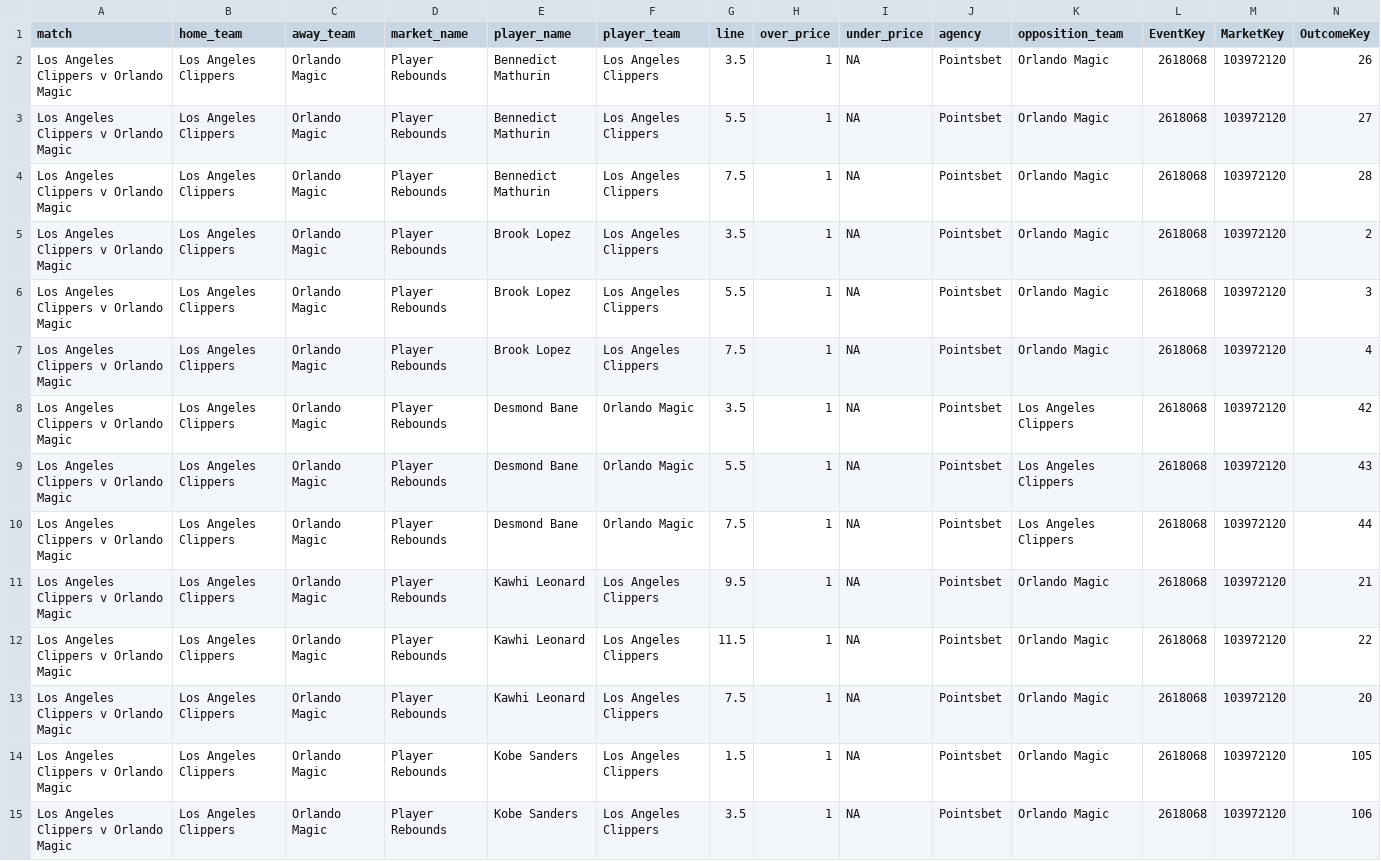
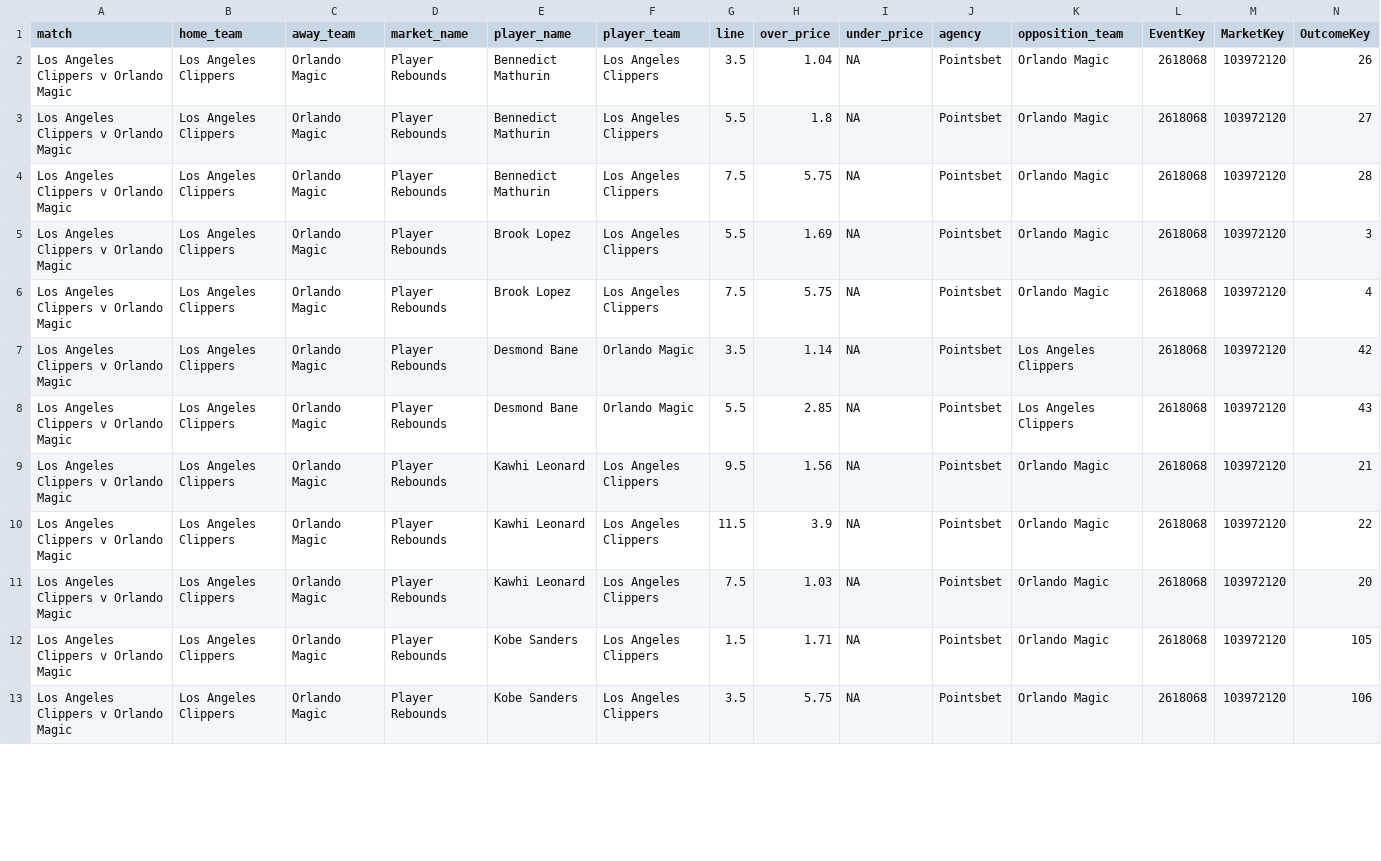
Before and after one commit to jamesbrown1417/NBA, a CSV file: Data/scraped_odds/pointsbet_player_rebounds.csv, drawn as a sheet; only a part is shown; removed rows and columns are numbered as before the commit, all else as after; rows hold the shown columns only; the diff covers the shown part only; the diff names each change by its address in the sheet, - before the commit and + after, or states it on an @@ line.

```diff
--- a/Data/scraped_odds/pointsbet_player_rebounds.csv
+++ b/Data/scraped_odds/pointsbet_player_rebounds.csv
-H2 (over_price): 1
+H2 (over_price): 1.04
-H3 (over_price): 1
+H3 (over_price): 1.8
-H4 (over_price): 1
+H4 (over_price): 5.75
-row 5: Los Angeles Clippers v Orlando Magic | Los Angeles Clippers | Orlando Magic | Player Rebounds | Brook Lopez | Los Angeles Clippers | 3.5 | 1 | NA | Pointsbet | Orlando Magic | 2618068 | 103972120 | 2
-H5 (over_price): 1
+H5 (over_price): 1.69
-H6 (over_price): 1
+H6 (over_price): 5.75
-H7 (over_price): 1
+H7 (over_price): 1.14
-H8 (over_price): 1
+H8 (over_price): 2.85
-row 10: Los Angeles Clippers v Orlando Magic | Los Angeles Clippers | Orlando Magic | Player Rebounds | Desmond Bane | Orlando Magic | 7.5 | 1 | NA | Pointsbet | Los Angeles Clippers | 2618068 | 103972120 | 44
-H9 (over_price): 1
+H9 (over_price): 1.56
-H10 (over_price): 1
+H10 (over_price): 3.9
-H11 (over_price): 1
+H11 (over_price): 1.03
-H12 (over_price): 1
+H12 (over_price): 1.71
-H13 (over_price): 1
+H13 (over_price): 5.75
```
Also changed, not shown: 4 removed rows and 31 edited cells elsewhere in this file, Data/scraped_odds/pointsbet_player_assists.csv, Data/scraped_odds/pointsbet_player_points.csv, 27 other files.
